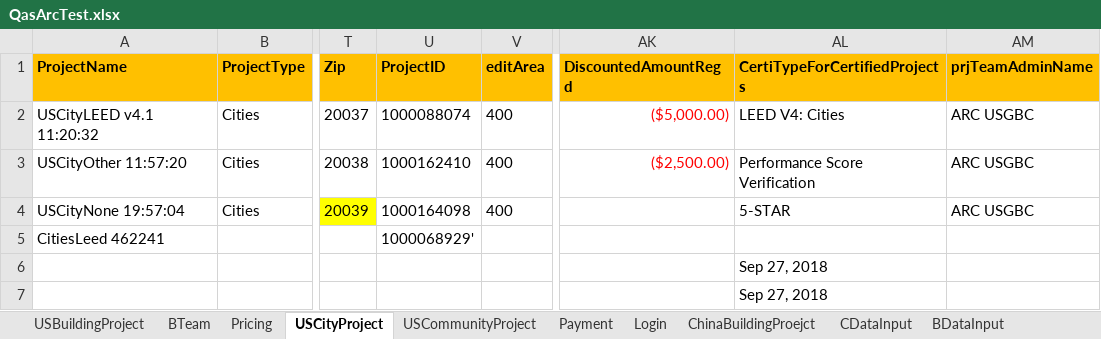
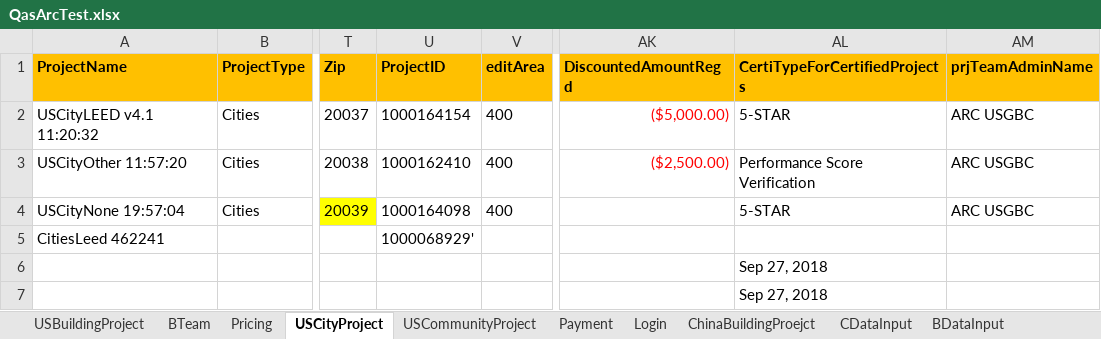
Before and after one commit to saurav1501/AutomationArc, an Excel workbook: AutomationArc/ARCDataTemplete/QasArcTest.xlsx, sheet USCityProject, drawn as a sheet; only a part is shown, gaps mark what is left out; values as stored, in another font and other column widths than the file's, no borders; the diff names each change by its address in the sheet, - before the commit and + after, or states it on an @@ line.

```diff
--- a/AutomationArc/ARCDataTemplete/QasArcTest.xlsx (sheet USCityProject)
+++ b/AutomationArc/ARCDataTemplete/QasArcTest.xlsx (sheet USCityProject)
-U2 (ProjectID): 1000088074
+U2 (ProjectID): 1000164154
-AL2 (CertiTypeForCertifiedProjects): LEED V4: Cities
+AL2 (CertiTypeForCertifiedProjects): 5-STAR
```
Also changed, not shown: 23 other files.
